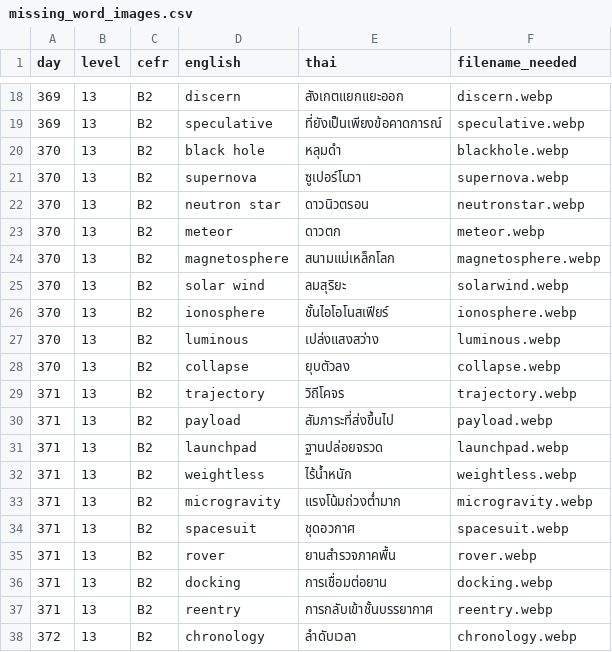
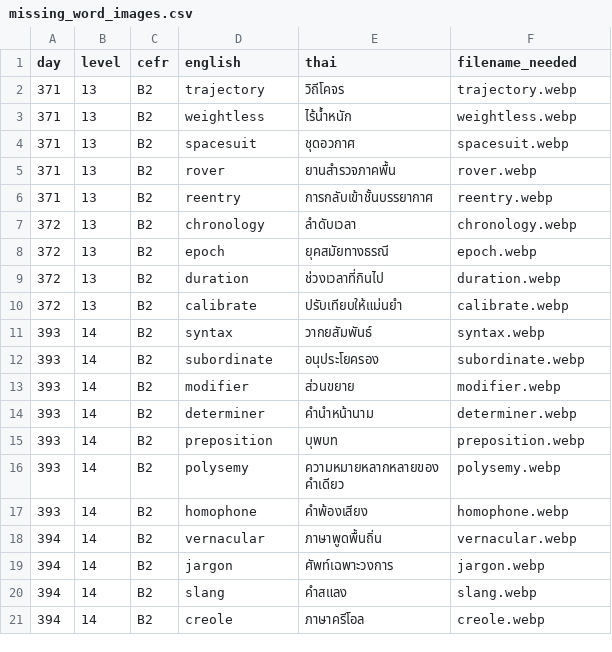
Before and after one commit to Pasasorn/lexigo, a CSV file: English/_docs/missing_word_images.csv, drawn as a sheet; only a part is shown, gaps mark what is left out; the shorter side is filled out with more unchanged rows; the diff covers the shown part only.

```diff
--- a/English/_docs/missing_word_images.csv
+++ b/English/_docs/missing_word_images.csv
@@ -18,20 +2,5 @@
-369,13,B2,discern,สังเกตแยกแยะออก,discern.webp
-369,13,B2,speculative,ที่ยังเป็นเพียงข้อคาดการณ์,speculative.webp
-370,13,B2,black hole,หลุมดำ,blackhole.webp
-370,13,B2,supernova,ซูเปอร์โนวา,supernova.webp
-370,13,B2,neutron star,ดาวนิวตรอน,neutronstar.webp
-370,13,B2,meteor,ดาวตก,meteor.webp
-370,13,B2,magnetosphere,สนามแม่เหล็กโลก,magnetosphere.webp
-370,13,B2,solar wind,ลมสุริยะ,solarwind.webp
-370,13,B2,ionosphere,ชั้นไอโอโนสเฟียร์,ionosphere.webp
-370,13,B2,luminous,เปล่งแสงสว่าง,luminous.webp
-370,13,B2,collapse,ยุบตัวลง,collapse.webp
 371,13,B2,trajectory,วิถีโคจร,trajectory.webp
-371,13,B2,payload,สัมภาระที่ส่งขึ้นไป,payload.webp
-371,13,B2,launchpad,ฐานปล่อยจรวด,launchpad.webp
 371,13,B2,weightless,ไร้น้ำหนัก,weightless.webp
-371,13,B2,microgravity,แรงโน้มถ่วงต่ำมาก,microgravity.webp
 371,13,B2,spacesuit,ชุดอวกาศ,spacesuit.webp
 371,13,B2,rover,ยานสำรวจภาคพื้น,rover.webp
-371,13,B2,docking,การเชื่อมต่อยาน,docking.webp
 371,13,B2,reentry,การกลับเข้าชั้นบรรยากาศ,reentry.webp
```
Also changed, not shown: 16 removed rows elsewhere in this file, 32 other files.
